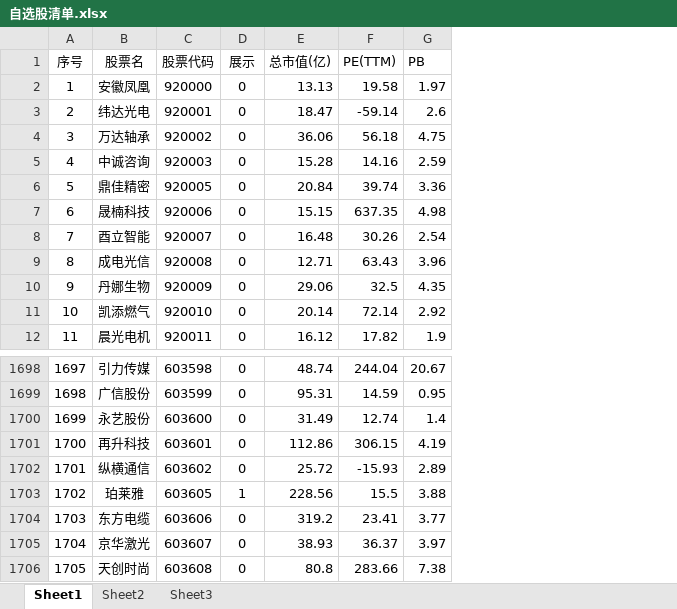
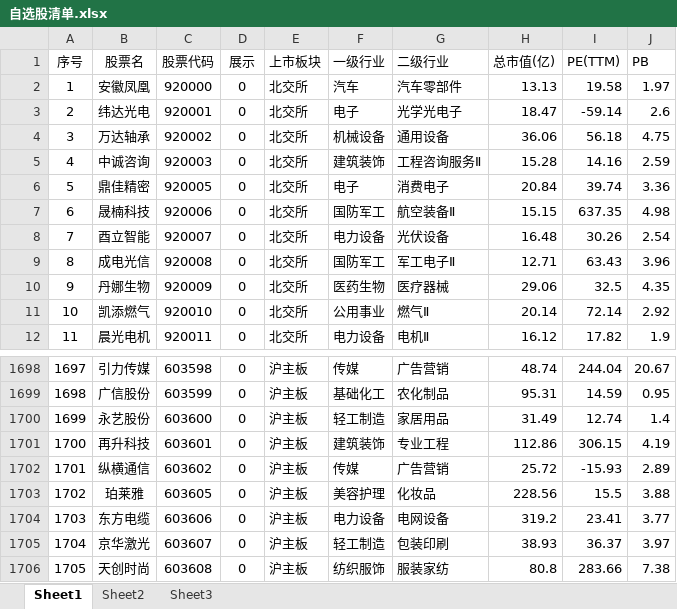
Before and after one commit to smalloneSAMA/a_stock_hongli_analysis, an Excel workbook: excel/自选股清单.xlsx, sheet Sheet1, drawn as a sheet; only a part is shown, gaps mark what is left out; values as stored, in another font and other column widths than the file's, no borders; the diff names each change by its address in the sheet, - before the commit and + after, or states it on an @@ line.

Commit message:
修复：恢复自选股清单被覆盖的 上市板块/一级行业/二级行业 列，新指标列改为动态追加
- git 恢复被覆盖的 E/F/G（上市板块/一级行业/二级行业，5537行）
- write_indicators_xlsx 改为动态探测表头：三列已存在则原位覆盖（幂等），否则追加到末尾（H/I/J），已有列一律不碰
- 最终 10 列：序号/股票名/股票代码/展示/上市板块/一级行业/二级行业/总市值(亿)/PE(TTM)/PB，实测招行行数据完整
- 困难总结清单 133：覆盖用户 Excel 列教训（先探测表头/只追加不覆盖/git 版本兜底）

```diff
--- a/excel/自选股清单.xlsx (sheet Sheet1)
+++ b/excel/自选股清单.xlsx (sheet Sheet1)
+column E (上市板块), rows 2-12: all 北交所; rows 1698-1706: all 沪主板
+column F (一级行业), rows 2-12: 汽车 | 电子 | 机械设备 | 建筑装饰 | 电子 | 国防军工 | 电力设备 | 国防军工 | 医药生物 | 公用事业 | 电力设备; rows 1698-1706: 传媒 | 基础化工 | 轻工制造 | 建筑装饰 | 传媒 | 美容护理 | 电力设备 | 轻工制造 | 纺织服饰
+column G (二级行业), rows 2-12: 汽车零部件 | 光学光电子 | 通用设备 | 工程咨询服务Ⅱ | 消费电子 | 航空装备Ⅱ | 光伏设备 | 军工电子Ⅱ | 医疗器械 | 燃气Ⅱ | 电机Ⅱ; rows 1698-1706: 广告营销 | 农化制品 | 家居用品 | 专业工程 | 广告营销 | 化妆品 | 电网设备 | 包装印刷 | 服装家纺
-D1703 (展示): 1
+D1703 (展示): 0
```
Also changed, not shown: 2 other files.
